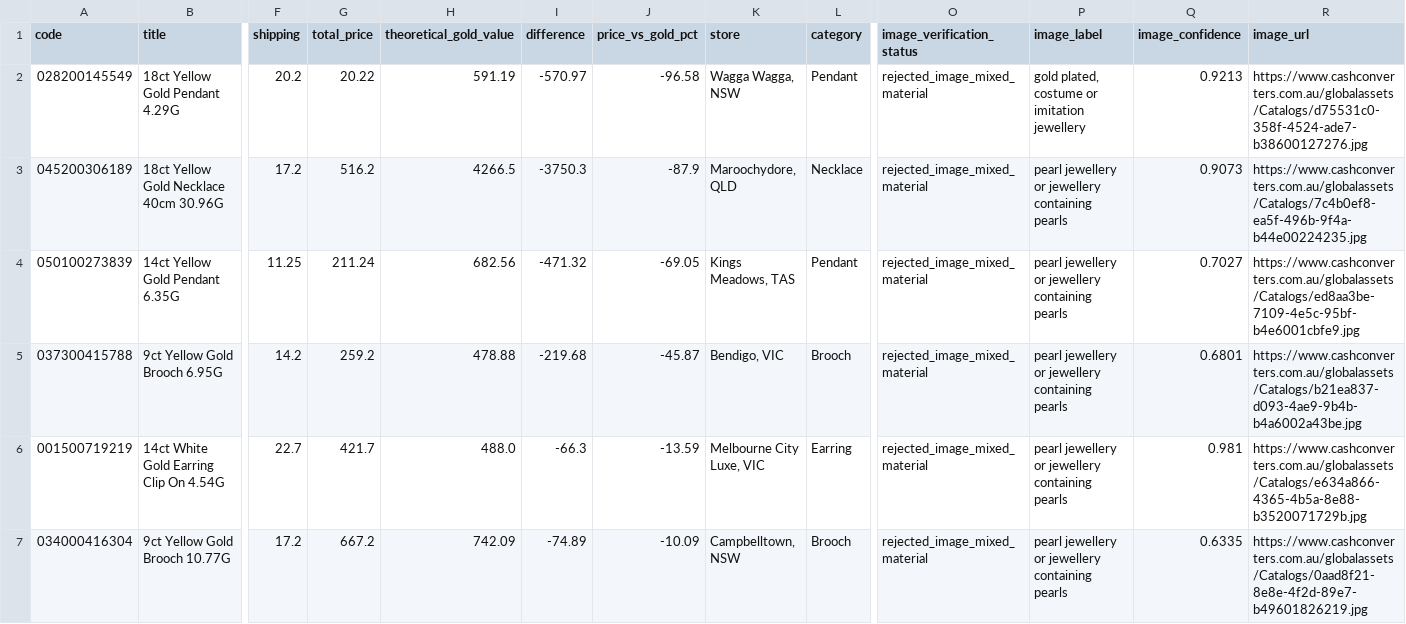
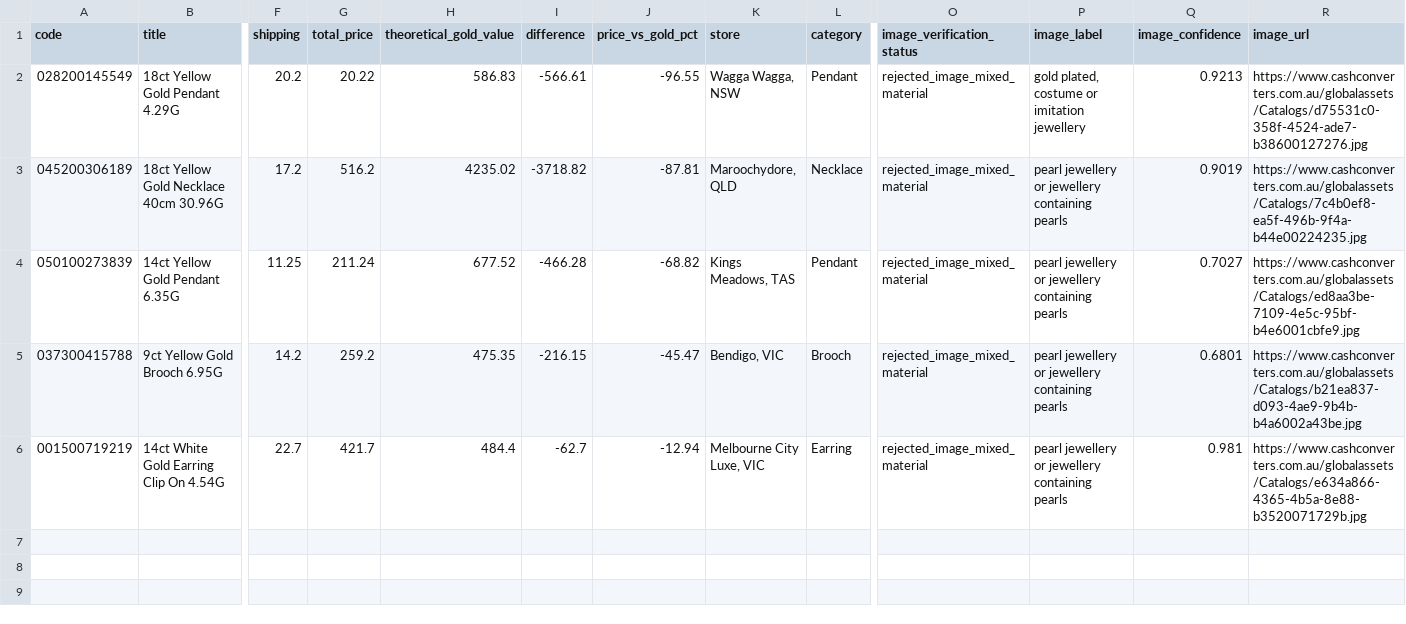
Before and after one commit to tycab03/gold-deal-finder, a CSV file: image_rejected.csv, drawn as a sheet; only a part is shown, gaps mark what is left out; rows hold the shown columns only; the diff names each change by its address in the sheet, - before the commit and + after, or states it on an @@ line.

```diff
--- a/image_rejected.csv
+++ b/image_rejected.csv
-H2 (theoretical_gold_value): 591.19
+H2 (theoretical_gold_value): 586.83
-I2 (difference): -570.97
+I2 (difference): -566.61
-J2 (price_vs_gold_pct): -96.58
+J2 (price_vs_gold_pct): -96.55
-H3 (theoretical_gold_value): 4266.5
+H3 (theoretical_gold_value): 4235.02
-I3 (difference): -3750.3
+I3 (difference): -3718.82
-J3 (price_vs_gold_pct): -87.9
+J3 (price_vs_gold_pct): -87.81
-Q3 (image_confidence): 0.9073
+Q3 (image_confidence): 0.9019
-H4 (theoretical_gold_value): 682.56
+H4 (theoretical_gold_value): 677.52
-I4 (difference): -471.32
+I4 (difference): -466.28
-J4 (price_vs_gold_pct): -69.05
+J4 (price_vs_gold_pct): -68.82
-H5 (theoretical_gold_value): 478.88
+H5 (theoretical_gold_value): 475.35
-I5 (difference): -219.68
+I5 (difference): -216.15
-J5 (price_vs_gold_pct): -45.87
+J5 (price_vs_gold_pct): -45.47
-H6 (theoretical_gold_value): 488.0
+H6 (theoretical_gold_value): 484.4
-I6 (difference): -66.3
+I6 (difference): -62.7
-J6 (price_vs_gold_pct): -13.59
+J6 (price_vs_gold_pct): -12.94
-row 7: 034000416304 | 9ct Yellow Gold Brooch 10.77G | 17.2 | 667.2 | 742.09 | -74.89 | -10.09 | Campbelltown, NSW | Brooch | rejected_image_mixed_material | pearl jewellery or jewellery containing pearls | 0.6335 | https://www.cashconverters.com.au/globalassets/Catalogs/0aad8f21-8e8e-4f2d-89e7-b49601826219.jpg
```
Also changed, not shown: 1 other file.
